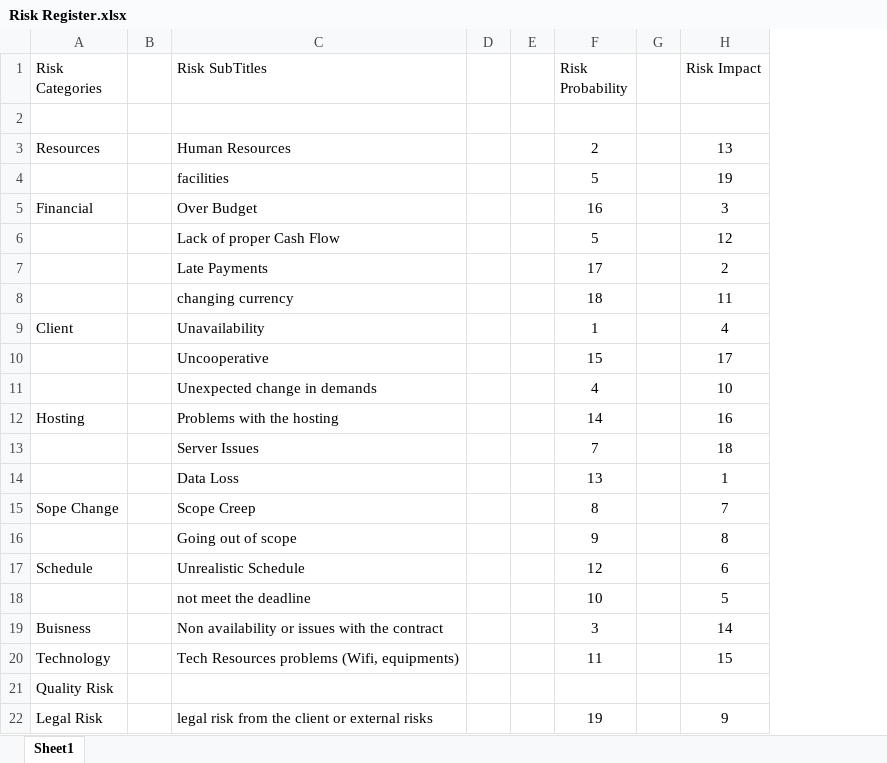
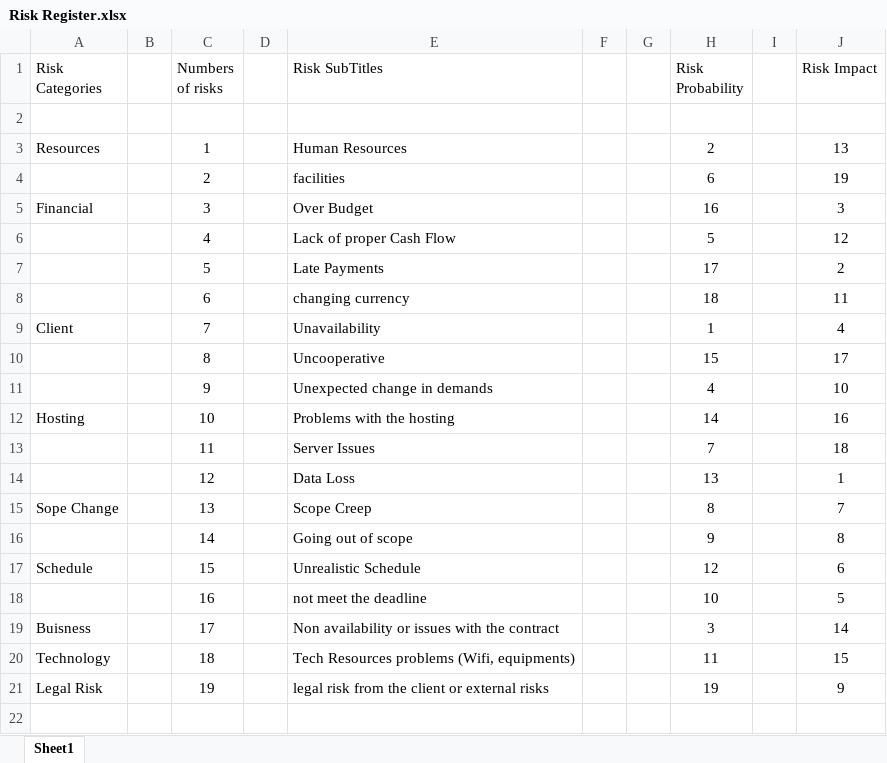
Before and after one commit to pranav-kural/Rocky-Mountain-College-project, an Excel workbook: Risk Register.xlsx, sheet Sheet1, drawn as a sheet; values as stored, in another font and other column widths than the file's, no borders; charts and pictures not drawn; removed rows and columns are numbered as before the commit, all else as after; the diff names each change by its address in the sheet, - before the commit and + after, or states it on an @@ line.

```diff
--- a/Risk Register.xlsx (sheet Sheet1)
+++ b/Risk Register.xlsx (sheet Sheet1)
+column C (Numbers of risks), rows 3-21: 1 | 2 | 3 | 4 | 5 | 6 | 7 | 8 | 9 | 10 | 11 | 12 | 13 | 14 | 15 | 16 | 17 | 18 | 19
+column D, empty
-H4 (Risk Probability): 5
+H4 (Risk Probability): 6
-row 21: Quality Risk
```
Also changed, not shown: 2 other files.
